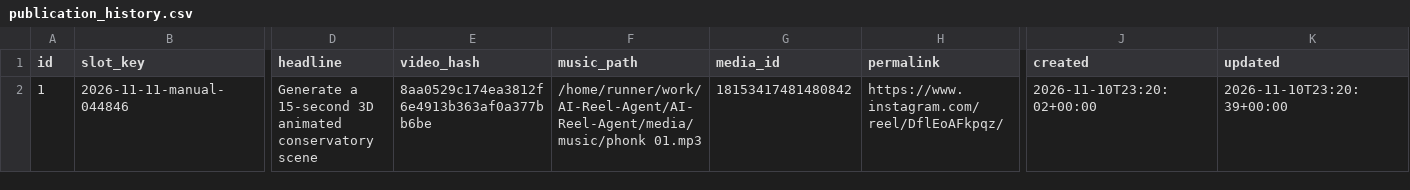
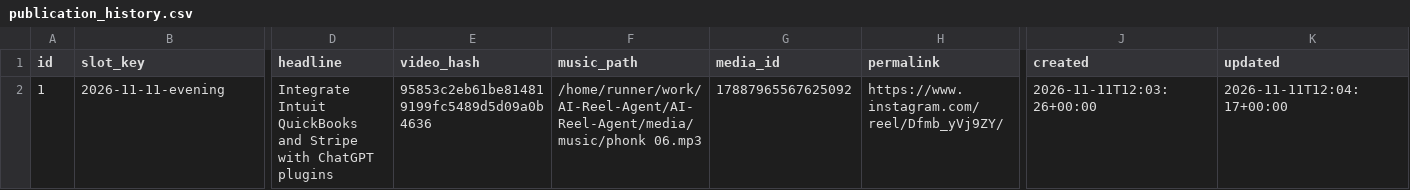
Before and after one commit to harshwardhansharma7005-crypto/AI-Reel-Agent, a CSV file: history/publication_history.csv, drawn as a sheet; only a part is shown, gaps mark what is left out; the diff names each change by its address in the sheet, - before the commit and + after, or states it on an @@ line.

Commit message:
Update publication history [skip ci]

```diff
--- a/history/publication_history.csv
+++ b/history/publication_history.csv
-B2 (slot_key): 2026-11-11-manual-044846
+B2 (slot_key): 2026-11-11-evening
-D2 (headline): Generate a 15-second 3D animated conservatory scene
+D2 (headline): Integrate Intuit QuickBooks and Stripe with ChatGPT plugins
-E2 (video_hash): 8aa0529c174ea3812f6e4913b363af0a377bb6be
+E2 (video_hash): 95853c2eb61be814819199fc5489d5d09a0b4636
-F2 (music_path): /home/runner/work/AI-Reel-Agent/AI-Reel-Agent/media/music/phonk 01.mp3
+F2 (music_path): /home/runner/work/AI-Reel-Agent/AI-Reel-Agent/media/music/phonk 06.mp3
-G2 (media_id): 18153417481480842
+G2 (media_id): 17887965567625092
-H2 (permalink): https://www.instagram.com/reel/DflEoAFkpqz/
+H2 (permalink): https://www.instagram.com/reel/Dfmb_yVj9ZY/
-J2 (created): 2026-11-10T23:20:02+00:00
+J2 (created): 2026-11-11T12:03:26+00:00
-K2 (updated): 2026-11-10T23:20:39+00:00
+K2 (updated): 2026-11-11T12:04:17+00:00
```
